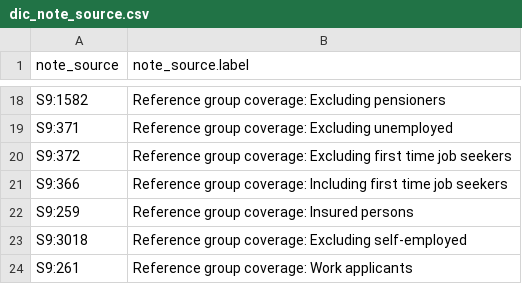
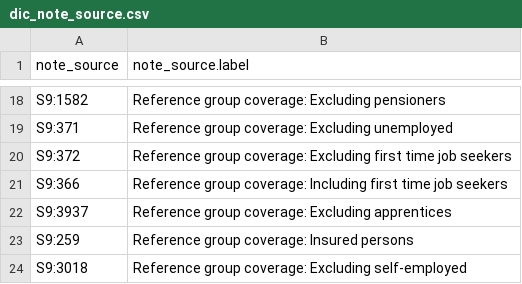
Before and after one commit to GYZ001/costmodel, a CSV file: data/raw/ilostat/dic_note_source.csv, drawn as a sheet; only a part is shown, gaps mark what is left out; the shorter side is filled out with more unchanged rows.

```diff
--- a/data/raw/ilostat/dic_note_source.csv
+++ b/data/raw/ilostat/dic_note_source.csv
@@ -21,2 +21,3 @@
 "S9:366","Reference group coverage: Including first time job seekers"
+"S9:3937","Reference group coverage: Excluding apprentices"
 "S9:259","Reference group coverage: Insured persons"
```
Also changed, not shown: data/raw/ilostat/EAR_EHRA_SEX_CUR_NB_A.csv, 3 other files.
